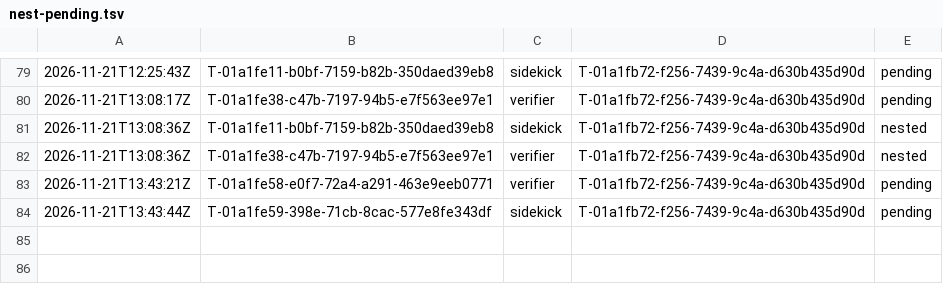
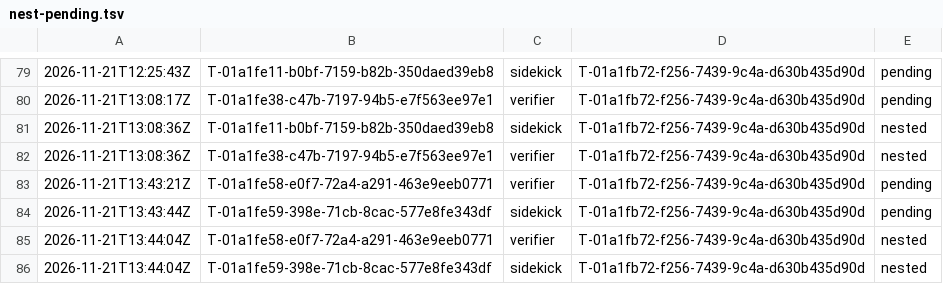
Before and after one commit to br1anchen/open-pstack, a TSV file: nest-pending.tsv, drawn as a sheet; only a part is shown, gaps mark what is left out; the diff names each change by its address in the sheet, - before the commit and + after, or states it on an @@ line.

```diff
--- a/nest-pending.tsv
+++ b/nest-pending.tsv
+row 85: 2026-11-21T13:44:04Z | T-01a1fe58-e0f7-72a4-a291-463e9eeb0771 | verifier | T-01a1fb72-f256-7439-9c4a-d630b435d90d | nested
+row 86: 2026-11-21T13:44:04Z | T-01a1fe59-398e-71cb-8cac-577e8fe343df | sidekick | T-01a1fb72-f256-7439-9c4a-d630b435d90d | nested
```
Also changed, not shown: decisions.tsv, events/master-g2.tsv, 3 other files.
